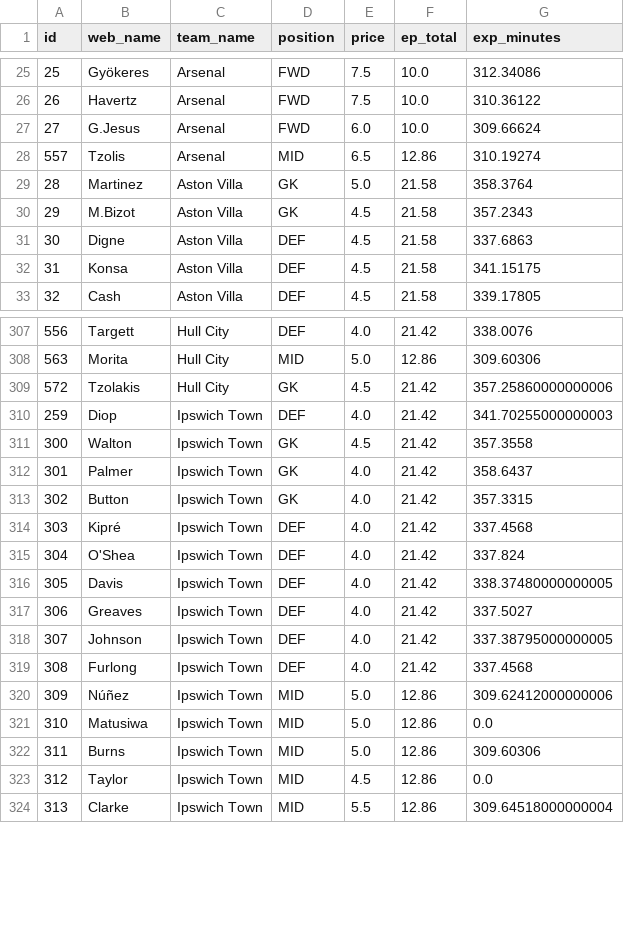
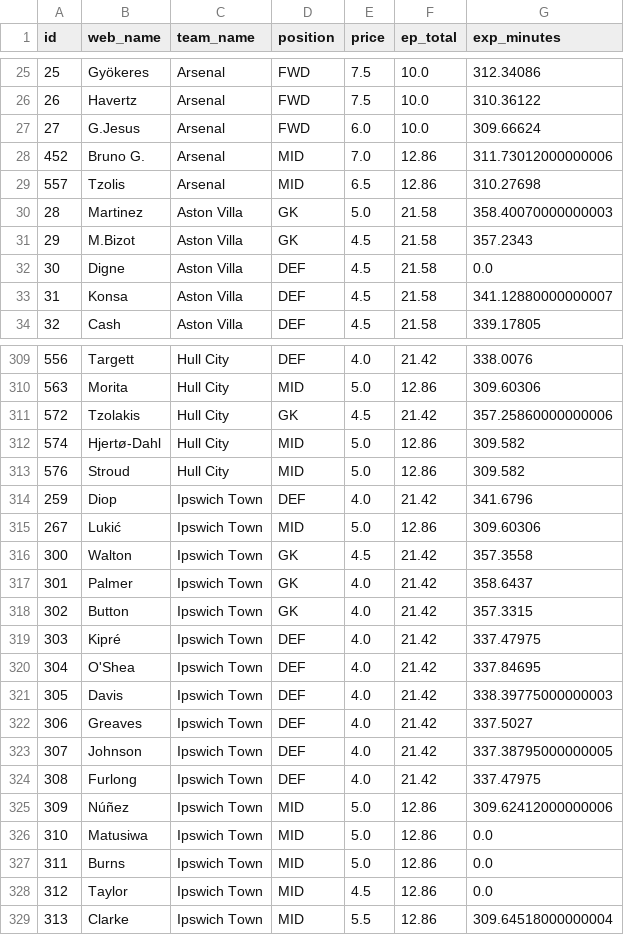
Before and after one commit to Willo-1982/fpl-analytics-advanced, a CSV file: data/cache/projections_next_5gws.csv, drawn as a sheet; only a part is shown, gaps mark what is left out; the diff covers the shown part only.

```diff
--- a/data/cache/projections_next_5gws.csv
+++ b/data/cache/projections_next_5gws.csv
@@ -27,7 +27,8 @@ id,web_name,team_name,position,price,ep_total,exp_minutes
 27,G.Jesus,Arsenal,FWD,6.0,10.0,309.66624
-557,Tzolis,Arsenal,MID,6.5,12.86,310.19274
-28,Martinez,Aston Villa,GK,5.0,21.58,358.3764
+452,Bruno G.,Arsenal,MID,7.0,12.86,311.73012000000006
+557,Tzolis,Arsenal,MID,6.5,12.86,310.27698
+28,Martinez,Aston Villa,GK,5.0,21.58,358.40070000000003
 29,M.Bizot,Aston Villa,GK,4.5,21.58,357.2343
-30,Digne,Aston Villa,DEF,4.5,21.58,337.6863
-31,Konsa,Aston Villa,DEF,4.5,21.58,341.15175
+30,Digne,Aston Villa,DEF,4.5,21.58,0.0
+31,Konsa,Aston Villa,DEF,4.5,21.58,341.12880000000007
 32,Cash,Aston Villa,DEF,4.5,21.58,339.17805
@@ -309,3 +311,6 @@ id,web_name,team_name,position,price,ep_total,exp_minutes
 572,Tzolakis,Hull City,GK,4.5,21.42,357.25860000000006
-259,Diop,Ipswich Town,DEF,4.0,21.42,341.70255000000003
+574,Hjertø-Dahl,Hull City,MID,5.0,12.86,309.582
+576,Stroud,Hull City,MID,5.0,12.86,309.582
+259,Diop,Ipswich Town,DEF,4.0,21.42,341.6796
+267,Lukić,Ipswich Town,MID,5.0,12.86,309.60306
 300,Walton,Ipswich Town,GK,4.5,21.42,357.3558
@@ -313,11 +318,11 @@ id,web_name,team_name,position,price,ep_total,exp_minutes
 302,Button,Ipswich Town,GK,4.0,21.42,357.3315
-303,Kipré,Ipswich Town,DEF,4.0,21.42,337.4568
-304,O'Shea,Ipswich Town,DEF,4.0,21.42,337.824
-305,Davis,Ipswich Town,DEF,4.0,21.42,338.37480000000005
+303,Kipré,Ipswich Town,DEF,4.0,21.42,337.47975
+304,O'Shea,Ipswich Town,DEF,4.0,21.42,337.84695
+305,Davis,Ipswich Town,DEF,4.0,21.42,338.39775000000003
 306,Greaves,Ipswich Town,DEF,4.0,21.42,337.5027
 307,Johnson,Ipswich Town,DEF,4.0,21.42,337.38795000000005
-308,Furlong,Ipswich Town,DEF,4.0,21.42,337.4568
+308,Furlong,Ipswich Town,DEF,4.0,21.42,337.47975
 309,Núñez,Ipswich Town,MID,5.0,12.86,309.62412000000006
 310,Matusiwa,Ipswich Town,MID,5.0,12.86,0.0
-311,Burns,Ipswich Town,MID,5.0,12.86,309.60306
+311,Burns,Ipswich Town,MID,5.0,12.86,0.0
 312,Taylor,Ipswich Town,MID,4.5,12.86,0.0
```
Also changed, not shown: 2 added rows, 2 removed rows and 104 edited cells elsewhere in this file.
